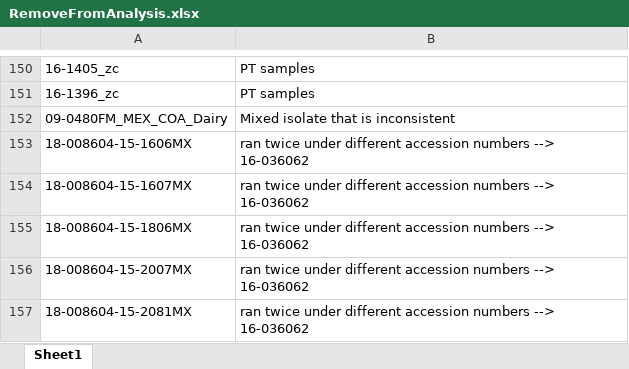
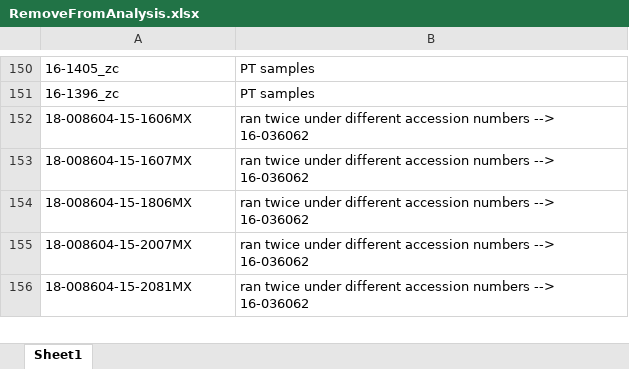
Before and after one commit to Viloleal/vSNP, an Excel workbook: dependencies/mycobacterium/tbc/af2122/script_dependents/RemoveFromAnalysis.xlsx, sheet Sheet1, drawn as a sheet; only a part is shown, gaps mark what is left out; values as stored, in another font and other column widths than the file's, no borders; the diff names each change by its address in the sheet, - before the commit and + after, or states it on an @@ line.

Commit message:
dep update

```diff
--- a/dependencies/mycobacterium/tbc/af2122/script_dependents/RemoveFromAnalysis.xlsx (sheet Sheet1)
+++ b/dependencies/mycobacterium/tbc/af2122/script_dependents/RemoveFromAnalysis.xlsx (sheet Sheet1)
-row 152: 09-0480FM_MEX_COA_Dairy | Mixed isolate that is inconsistent
```
